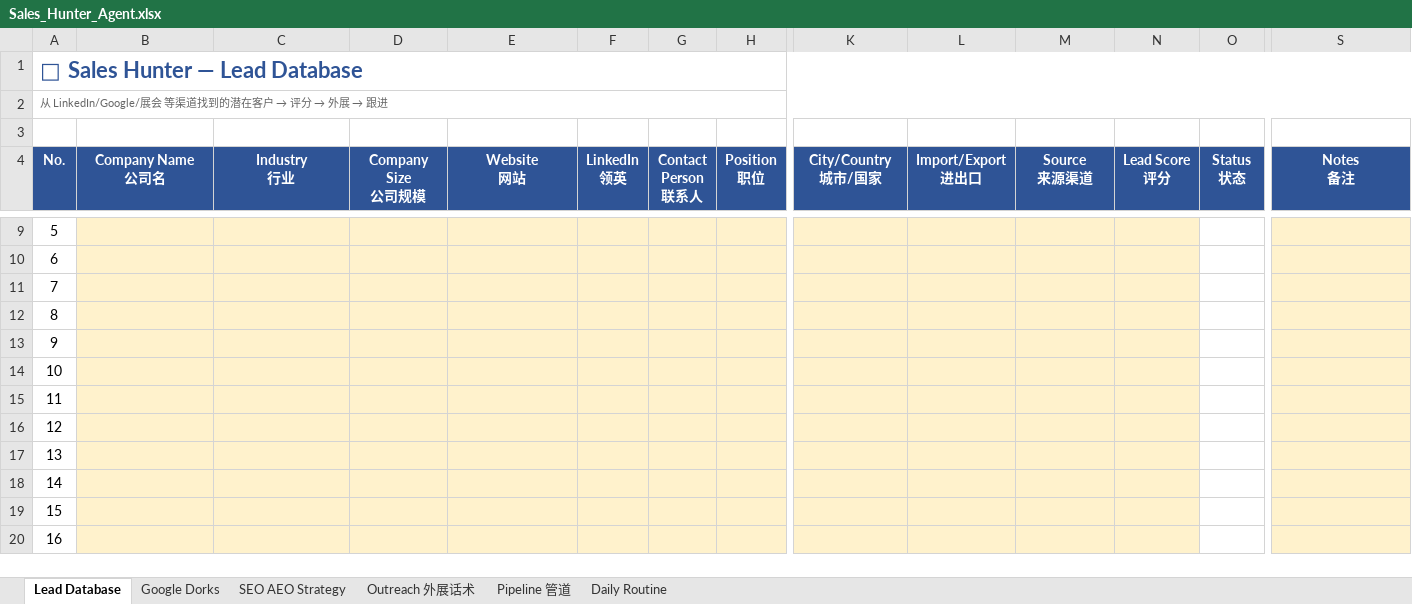
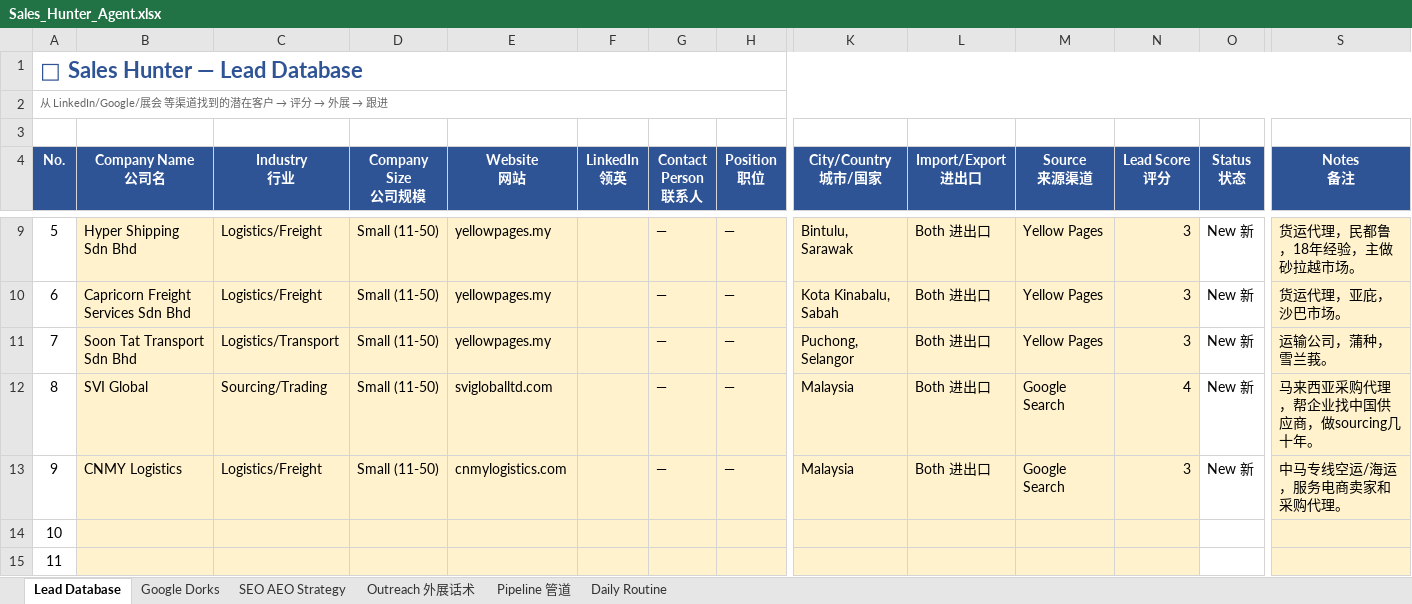
Before and after one commit to lizgoldenfreight-stack/freight-agent, an Excel workbook: sales-support/Sales_Hunter_Agent.xlsx, sheet Lead Database, drawn as a sheet; only a part is shown, gaps mark what is left out; the shorter side is filled out with more unchanged rows; values as stored, in another font and other column widths than the file's, no borders; the diff covers the shown part only; the diff names each change by its address in the sheet, - before the commit and + after, or states it on an @@ line.

Commit message:
data: first round lead search - 9 leads found (BGST, Thong Guan, logistics companies)

```diff
--- a/sales-support/Sales_Hunter_Agent.xlsx (sheet Lead Database)
+++ b/sales-support/Sales_Hunter_Agent.xlsx (sheet Lead Database)
-B9 (Company Name 公司名): (empty)
+B9 (Company Name 公司名): Hyper Shipping Sdn Bhd
-C9:C10 (Industry 行业): (empty)
+C9:C10 (Industry 行业): Logistics/Freight
-D9:D13 (Company Size 公司规模): (empty)
+D9:D13 (Company Size 公司规模): Small (11-50)
-E9:E11 (Website 网站): (empty)
+E9:E11 (Website 网站): yellowpages.my
-G9:G13 (Contact Person 联系人): (empty)
+G9:G13 (Contact Person 联系人): —
-H9:H13 (Position 职位): (empty)
+H9:H13 (Position 职位): —
-K9 (City/Country 城市/国家): (empty)
+K9 (City/Country 城市/国家): Bintulu, Sarawak
-L9:L13 (Import/Export 进出口): (empty)
+L9:L13 (Import/Export 进出口): Both 进出口
-M9:M11 (Source 来源渠道): (empty)
+M9:M11 (Source 来源渠道): Yellow Pages
-N9:N11 (Lead Score 评分): (empty)
+N9:N11 (Lead Score 评分): 3
-O9:O13 (Status 状态): (empty)
+O9:O13 (Status 状态): New 新
-S9 (Notes 备注): (empty)
+S9 (Notes 备注): 货运代理，民都鲁，18年经验，主做砂拉越市场。
-B10 (Company Name 公司名): (empty)
+B10 (Company Name 公司名): Capricorn Freight Services Sdn Bhd
-K10 (City/Country 城市/国家): (empty)
+K10 (City/Country 城市/国家): Kota Kinabalu, Sabah
-S10 (Notes 备注): (empty)
+S10 (Notes 备注): 货运代理，亚庇，沙巴市场。
-B11 (Company Name 公司名): (empty)
+B11 (Company Name 公司名): Soon Tat Transport Sdn Bhd
-C11 (Industry 行业): (empty)
+C11 (Industry 行业): Logistics/Transport
-K11 (City/Country 城市/国家): (empty)
+K11 (City/Country 城市/国家): Puchong, Selangor
-S11 (Notes 备注): (empty)
+S11 (Notes 备注): 运输公司，蒲种，雪兰莪。
-B12 (Company Name 公司名): (empty)
+B12 (Company Name 公司名): SVI Global
-C12 (Industry 行业): (empty)
+C12 (Industry 行业): Sourcing/Trading
-E12 (Website 网站): (empty)
+E12 (Website 网站): svigloballtd.com
-K12:K13 (City/Country 城市/国家): (empty)
+K12:K13 (City/Country 城市/国家): Malaysia
-M12:M13 (Source 来源渠道): (empty)
+M12:M13 (Source 来源渠道): Google Search
-N12 (Lead Score 评分): (empty)
+N12 (Lead Score 评分): 4
-S12 (Notes 备注): (empty)
+S12 (Notes 备注): 马来西亚采购代理，帮企业找中国供应商，做sourcing几十年。
-B13 (Company Name 公司名): (empty)
+B13 (Company Name 公司名): CNMY Logistics
-C13 (Industry 行业): (empty)
+C13 (Industry 行业): Logistics/Freight
-E13 (Website 网站): (empty)
+E13 (Website 网站): cnmylogistics.com
-N13 (Lead Score 评分): (empty)
+N13 (Lead Score 评分): 3
-S13 (Notes 备注): (empty)
+S13 (Notes 备注): 中马专线空运/海运，服务电商卖家和采购代理。
```
Also changed, not shown: 48 edited cells elsewhere in this sheet.
